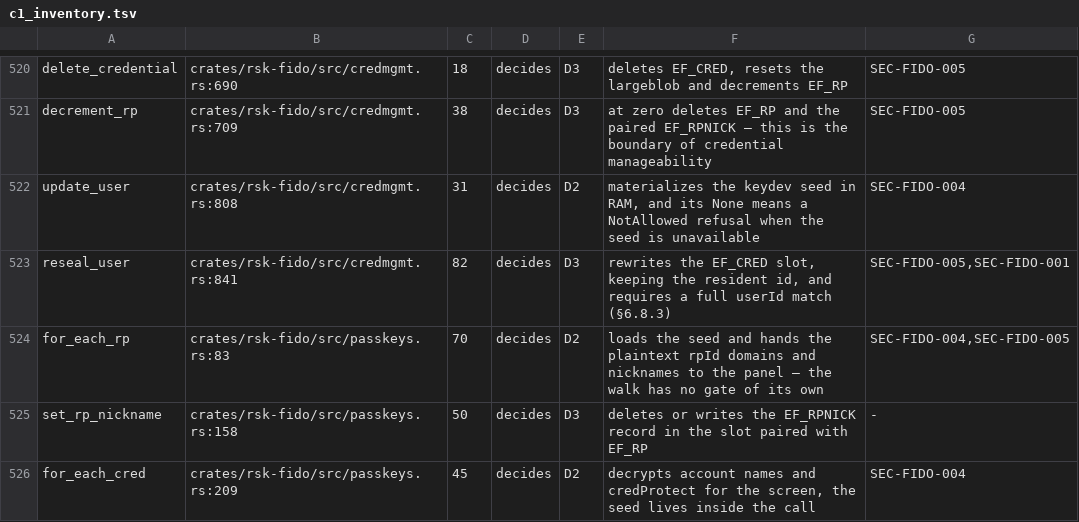
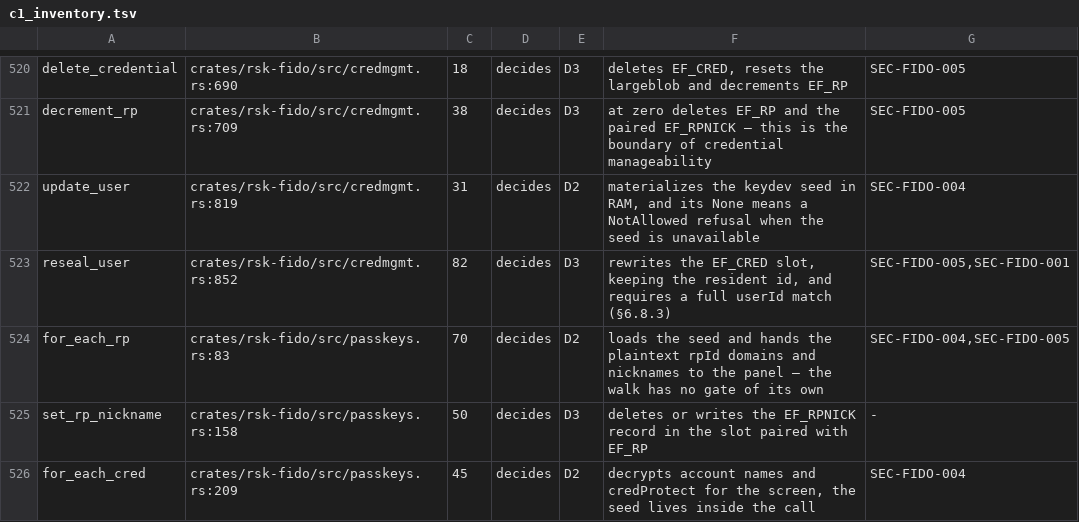
Before and after one commit to TheMaxMur/RS-Key, a TSV file: assurance/c1_inventory.tsv, drawn as a sheet; only a part is shown, gaps mark what is left out.

```diff
--- a/assurance/c1_inventory.tsv
+++ b/assurance/c1_inventory.tsv
@@ -521,4 +521,4 @@ delete_credential	crates/rsk-fido/src/credmgmt.rs:690	18	decides	D3	deletes EF_C
 decrement_rp	crates/rsk-fido/src/credmgmt.rs:709	38	decides	D3	at zero deletes EF_RP and the paired EF_RPNICK — this is the boundary of credential manageability	SEC-FIDO-005
-update_user	crates/rsk-fido/src/credmgmt.rs:808	31	decides	D2	materializes the keydev seed in RAM, and its None means a NotAllowed refusal when the seed is unavailable	SEC-FIDO-004
-reseal_user	crates/rsk-fido/src/credmgmt.rs:841	82	decides	D3	rewrites the EF_CRED slot, keeping the resident id, and requires a full userId match (§6.8.3)	SEC-FIDO-005,SEC-FIDO-001
+update_user	crates/rsk-fido/src/credmgmt.rs:819	31	decides	D2	materializes the keydev seed in RAM, and its None means a NotAllowed refusal when the seed is unavailable	SEC-FIDO-004
+reseal_user	crates/rsk-fido/src/credmgmt.rs:852	82	decides	D3	rewrites the EF_CRED slot, keeping the resident id, and requires a full userId match (§6.8.3)	SEC-FIDO-005,SEC-FIDO-001
 for_each_rp	crates/rsk-fido/src/passkeys.rs:83	70	decides	D2	loads the seed and hands the plaintext rpId domains and nicknames to the panel — the walk has no gate of its own	SEC-FIDO-004,SEC-FIDO-005
```
Also changed, not shown: 9 other files.
